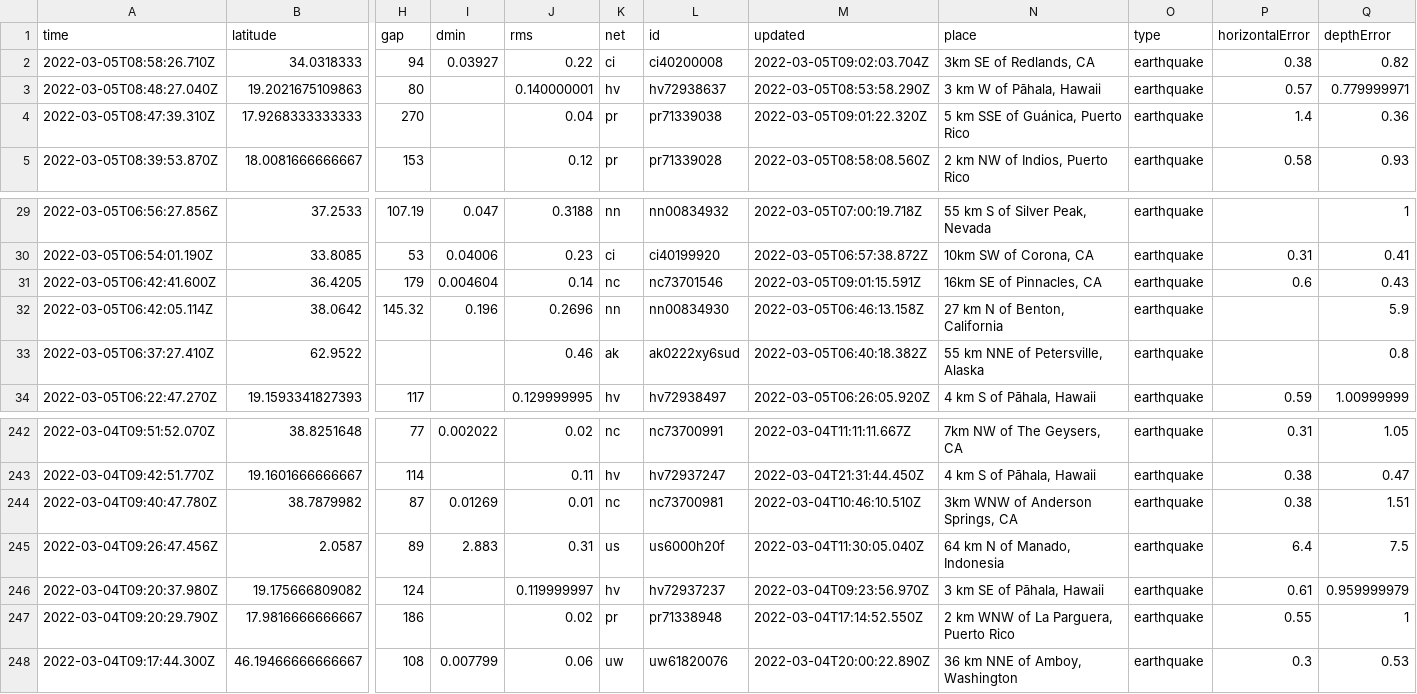
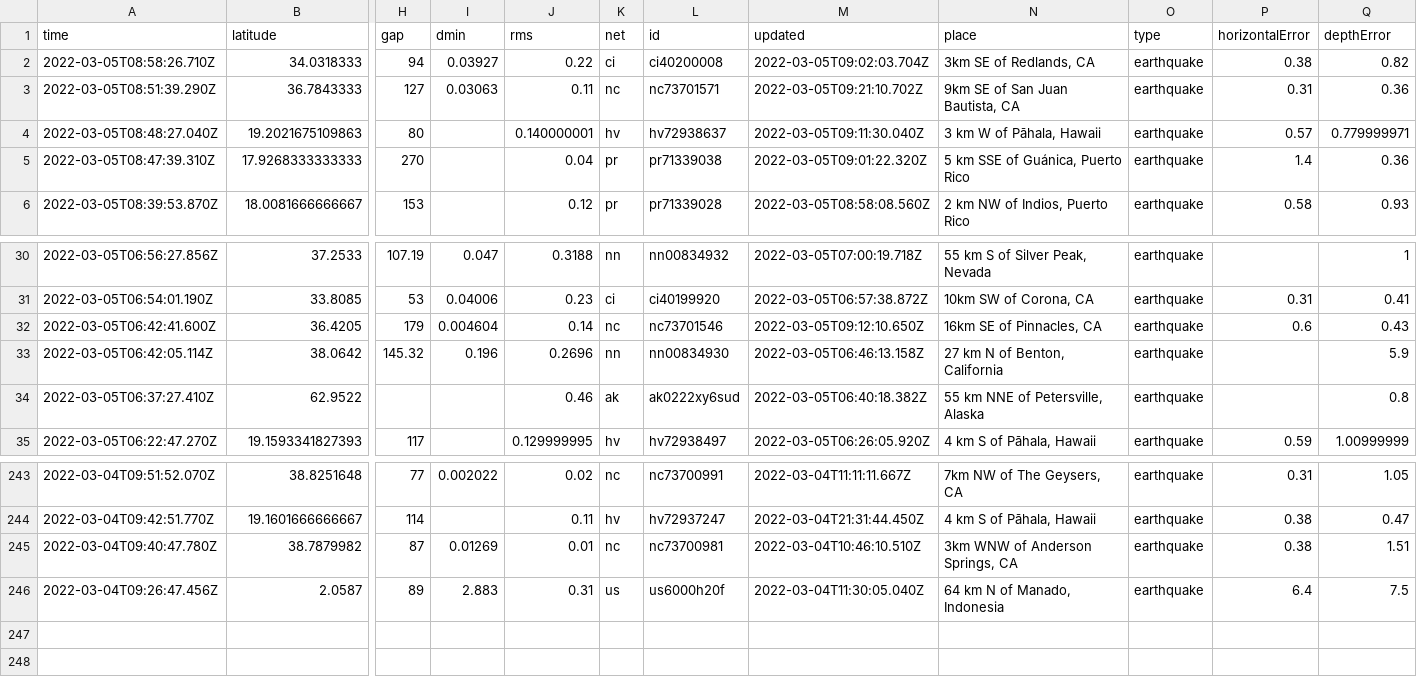
Before and after one commit to johnstont05/nicar22-github-actions, a CSV file: usgs_current.csv, drawn as a sheet; only a part is shown, gaps mark what is left out; removed rows and columns are numbered as before the commit, all else as after; rows hold the shown columns only; the diff names each change by its address in the sheet, - before the commit and + after, or states it on an @@ line.

```diff
--- a/usgs_current.csv
+++ b/usgs_current.csv
+row 3: 2022-03-05T08:51:39.290Z | 36.7843333 | 127 | 0.03063 | 0.11 | nc | nc73701571 | 2022-03-05T09:21:10.702Z | 9km SE of San Juan Bautista, CA | earthquake | 0.31 | 0.36
-M4 (updated): 2022-03-05T08:53:58.290Z
+M4 (updated): 2022-03-05T09:11:30.040Z
-M32 (updated): 2022-03-05T09:01:15.591Z
+M32 (updated): 2022-03-05T09:12:10.650Z
-row 246: 2022-03-04T09:20:37.980Z | 19.175666809082 | 124 |  | 0.119999997 | hv | hv72937237 | 2022-03-04T09:23:56.970Z | 3 km SE of Pāhala, Hawaii | earthquake | 0.61 | 0.959999979
-row 247: 2022-03-04T09:20:29.790Z | 17.9816666666667 | 186 |  | 0.02 | pr | pr71338948 | 2022-03-04T17:14:52.550Z | 2 km WNW of La Parguera, Puerto Rico | earthquake | 0.55 | 1
-row 248: 2022-03-04T09:17:44.300Z | 46.19466666666667 | 108 | 0.007799 | 0.06 | uw | uw61820076 | 2022-03-04T20:00:22.890Z | 36 km NNE of Amboy, Washington | earthquake | 0.3 | 0.53
```
Also changed, not shown: usgs_main.csv.
